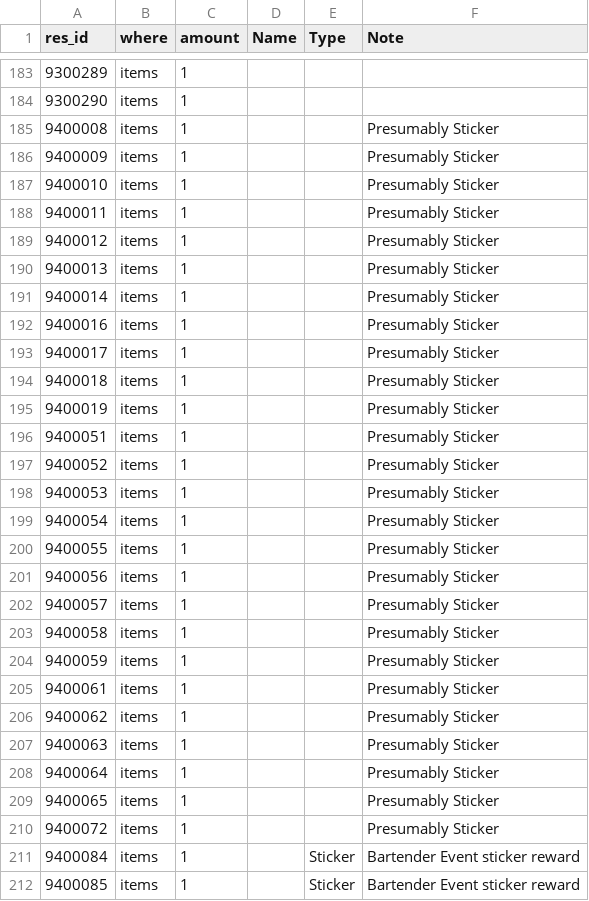
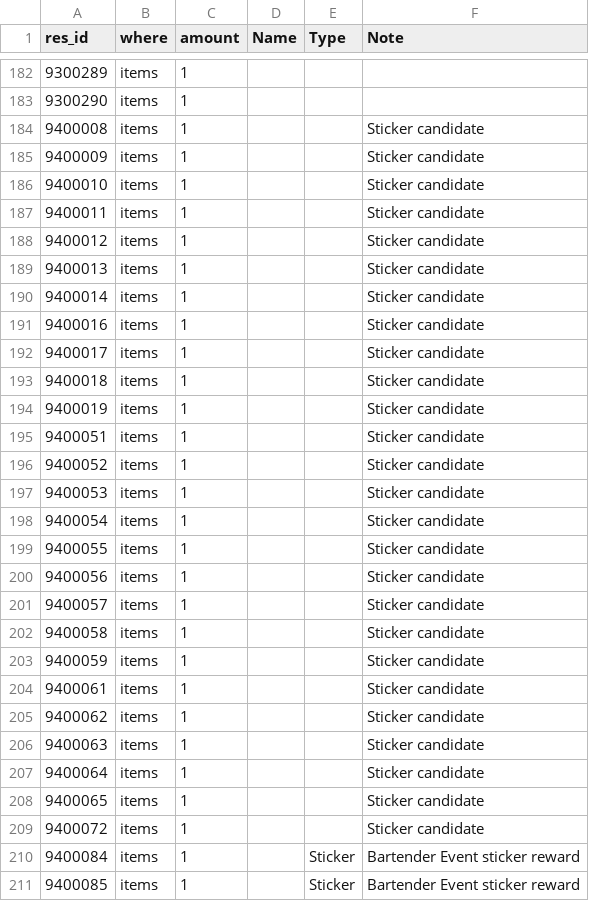
Before and after one commit to Ikkoru/Vribbels-CZN-Optimizer, a TSV file: docs/items_id_unknown.tsv, drawn as a sheet; only a part is shown, gaps mark what is left out; the diff covers the shown part only.

```diff
--- a/docs/items_id_unknown.tsv
+++ b/docs/items_id_unknown.tsv
@@ -184,28 +183,28 @@ res_id	where	amount	Name	Type	Note
 9300290	items	1			
-9400008	items	1			Presumably Sticker
-9400009	items	1			Presumably Sticker
-9400010	items	1			Presumably Sticker
-9400011	items	1			Presumably Sticker
-9400012	items	1			Presumably Sticker
-9400013	items	1			Presumably Sticker
-9400014	items	1			Presumably Sticker
-9400016	items	1			Presumably Sticker
-9400017	items	1			Presumably Sticker
-9400018	items	1			Presumably Sticker
-9400019	items	1			Presumably Sticker
-9400051	items	1			Presumably Sticker
-9400052	items	1			Presumably Sticker
-9400053	items	1			Presumably Sticker
-9400054	items	1			Presumably Sticker
-9400055	items	1			Presumably Sticker
-9400056	items	1			Presumably Sticker
-9400057	items	1			Presumably Sticker
-9400058	items	1			Presumably Sticker
-9400059	items	1			Presumably Sticker
-9400061	items	1			Presumably Sticker
-9400062	items	1			Presumably Sticker
-9400063	items	1			Presumably Sticker
-9400064	items	1			Presumably Sticker
-9400065	items	1			Presumably Sticker
-9400072	items	1			Presumably Sticker
+9400008	items	1			Sticker candidate
+9400009	items	1			Sticker candidate
+9400010	items	1			Sticker candidate
+9400011	items	1			Sticker candidate
+9400012	items	1			Sticker candidate
+9400013	items	1			Sticker candidate
+9400014	items	1			Sticker candidate
+9400016	items	1			Sticker candidate
+9400017	items	1			Sticker candidate
+9400018	items	1			Sticker candidate
+9400019	items	1			Sticker candidate
+9400051	items	1			Sticker candidate
+9400052	items	1			Sticker candidate
+9400053	items	1			Sticker candidate
+9400054	items	1			Sticker candidate
+9400055	items	1			Sticker candidate
+9400056	items	1			Sticker candidate
+9400057	items	1			Sticker candidate
+9400058	items	1			Sticker candidate
+9400059	items	1			Sticker candidate
+9400061	items	1			Sticker candidate
+9400062	items	1			Sticker candidate
+9400063	items	1			Sticker candidate
+9400064	items	1			Sticker candidate
+9400065	items	1			Sticker candidate
+9400072	items	1			Sticker candidate
 9400084	items	1		Sticker	Bartender Event sticker reward
```
Also changed, not shown: 1 removed row elsewhere in this file, docs/items_id_known_in_materials.tsv, docs/items_id_known_not_in_materials.tsv, 5 other files.
